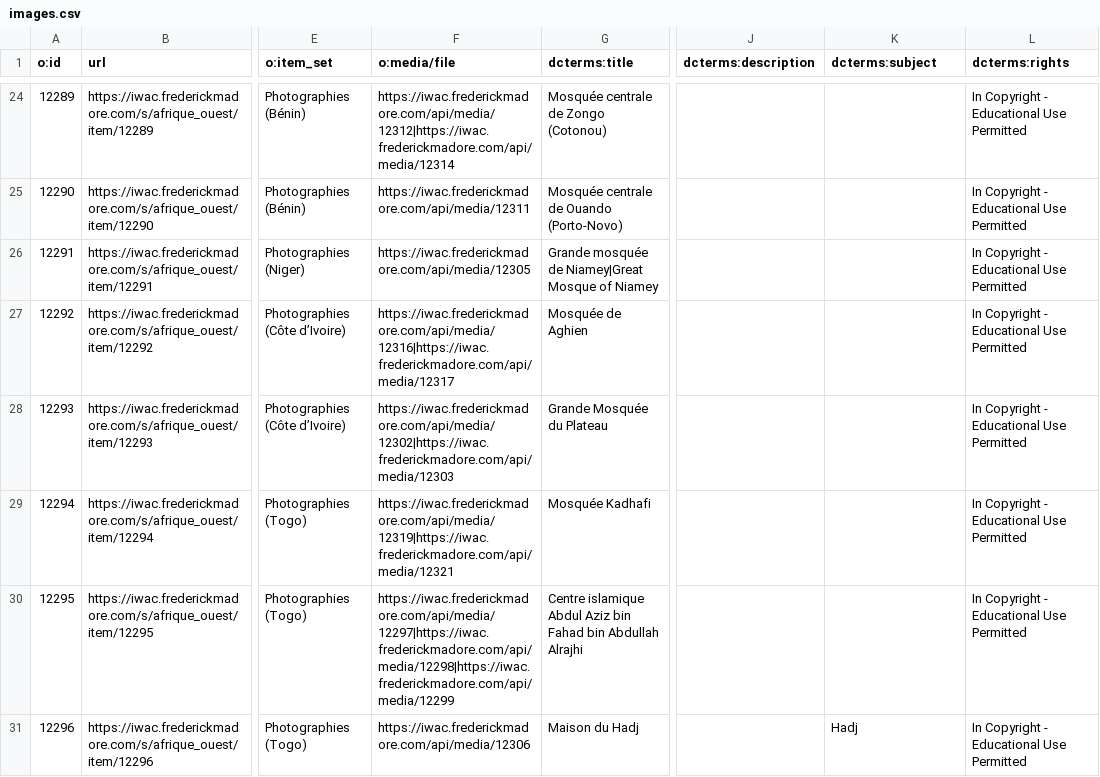
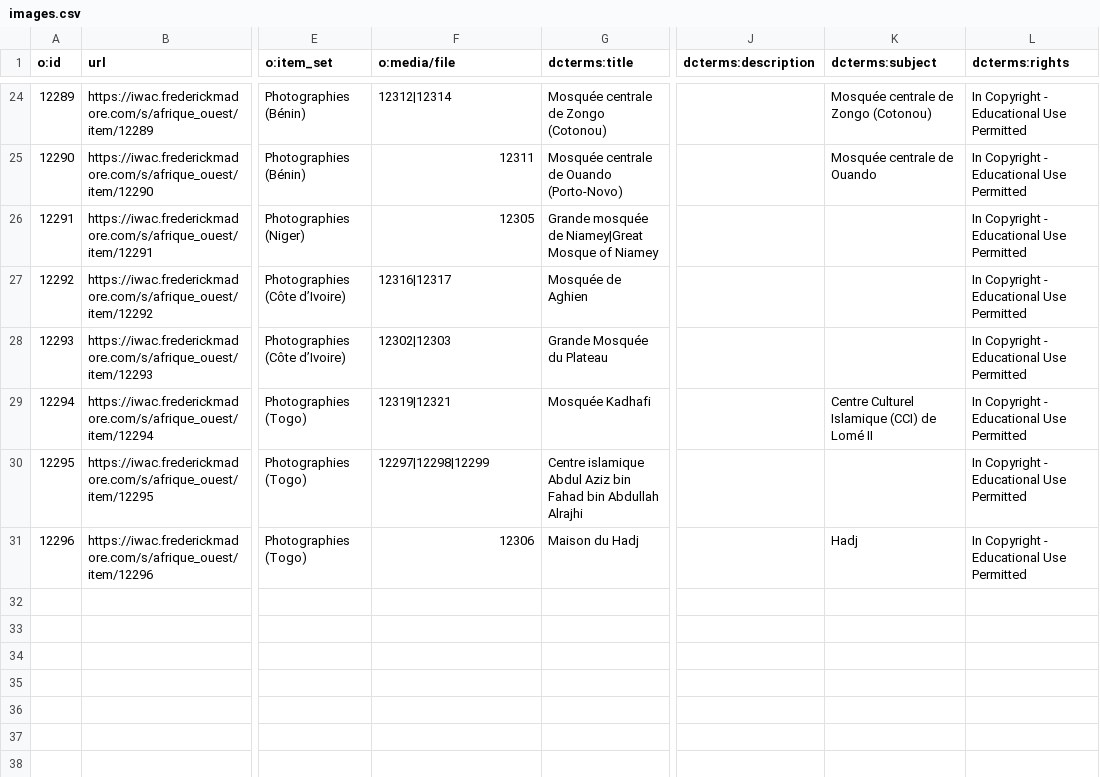
Before and after one commit to fmadore/Islam-West-Africa-Collection, a CSV file: Metadata/CSV/images.csv, drawn as a sheet; only a part is shown, gaps mark what is left out; the diff covers the shown part only; the diff names each change by its address in the sheet, - before the commit and + after, or states it on an @@ line.

```diff
--- a/Metadata/CSV/images.csv
+++ b/Metadata/CSV/images.csv
-F24 (o:media/file): https://iwac.frederickmadore.com/api/media/12312|https://iwac.frederickmadore.com/api/media/12314
+F24 (o:media/file): 12312|12314
-K24 (dcterms:subject): (empty)
+K24 (dcterms:subject): Mosquée centrale de Zongo (Cotonou)
-F25 (o:media/file): https://iwac.frederickmadore.com/api/media/12311
+F25 (o:media/file): 12311
-K25 (dcterms:subject): (empty)
+K25 (dcterms:subject): Mosquée centrale de Ouando
-F26 (o:media/file): https://iwac.frederickmadore.com/api/media/12305
+F26 (o:media/file): 12305
-F27 (o:media/file): https://iwac.frederickmadore.com/api/media/12316|https://iwac.frederickmadore.com/api/media/12317
+F27 (o:media/file): 12316|12317
-F28 (o:media/file): https://iwac.frederickmadore.com/api/media/12302|https://iwac.frederickmadore.com/api/media/12303
+F28 (o:media/file): 12302|12303
-F29 (o:media/file): https://iwac.frederickmadore.com/api/media/12319|https://iwac.frederickmadore.com/api/media/12321
+F29 (o:media/file): 12319|12321
-K29 (dcterms:subject): (empty)
+K29 (dcterms:subject): Centre Culturel Islamique (CCI) de Lomé II
-F30 (o:media/file): https://iwac.frederickmadore.com/api/media/12297|https://iwac.frederickmadore.com/api/media/12298|https://iwac.frederickmadore.com/api/media/12299
+F30 (o:media/file): 12297|12298|12299
-F31 (o:media/file): https://iwac.frederickmadore.com/api/media/12306
+F31 (o:media/file): 12306
```
Also changed, not shown: 32 edited cells elsewhere in this file, Metadata/CSV/audio_visual_documents.csv, 4 other files.
